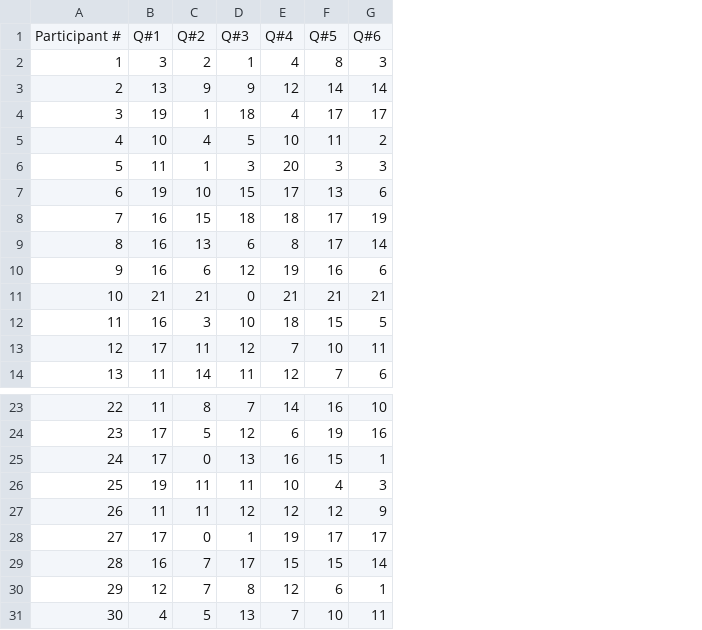
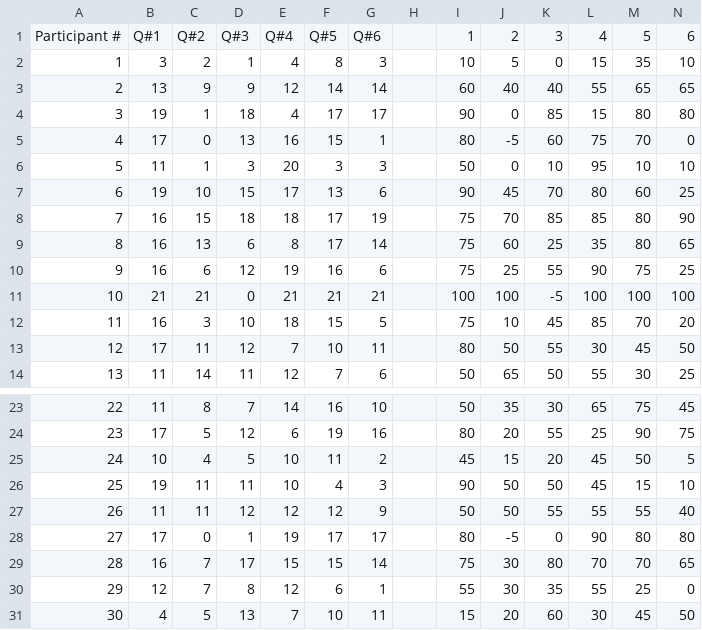
Before and after one commit to rashidul57/thesis-code, a CSV file: docs/survey/calc-results/nasa-tlx-ca.csv, drawn as a sheet; only a part is shown, gaps mark what is left out; the diff names each change by its address in the sheet, - before the commit and + after, or states it on an @@ line.

```diff
--- a/docs/survey/calc-results/nasa-tlx-ca.csv
+++ b/docs/survey/calc-results/nasa-tlx-ca.csv
+column H, empty
+column I, rows 1-14: 1 | 10 | 60 | 90 | 80 | 50 | 90 | 75 | 75 | 75 | 100 | 75 | 80 | 50; rows 23-31: 50 | 80 | 45 | 90 | 50 | 80 | 75 | 55 | 15
+column J, rows 1-14: 2 | 5 | 40 | 0 | -5 | 0 | 45 | 70 | 60 | 25 | 100 | 10 | 50 | 65; rows 23-31: 35 | 20 | 15 | 50 | 50 | -5 | 30 | 30 | 20
+column K, rows 1-14: 3 | 0 | 40 | 85 | 60 | 10 | 70 | 85 | 25 | 55 | -5 | 45 | 55 | 50; rows 23-31: 30 | 55 | 20 | 50 | 55 | 0 | 80 | 35 | 60
+column L, rows 1-14: 4 | 15 | 55 | 15 | 75 | 95 | 80 | 85 | 35 | 90 | 100 | 85 | 30 | 55; rows 23-31: 65 | 25 | 45 | 45 | 55 | 90 | 70 | 55 | 30
+column M, rows 1-14: 5 | 35 | 65 | 80 | 70 | 10 | 60 | 80 | 80 | 75 | 100 | 70 | 45 | 30; rows 23-31: 75 | 90 | 50 | 15 | 55 | 80 | 70 | 25 | 45
+column N, rows 1-14: 6 | 10 | 65 | 80 | 0 | 10 | 25 | 90 | 65 | 25 | 100 | 20 | 50 | 25; rows 23-31: 45 | 75 | 5 | 10 | 40 | 80 | 65 | 0 | 50
-B5: 10
+B5: 17
-C5: 4
+C5: 0
-D5: 5
+D5: 13
-E5: 10
+E5: 16
-F5: 11
+F5: 15
-G5: 2
+G5: 1
-B25: 17
+B25: 10
-C25: 0
+C25: 4
-D25: 13
+D25: 5
-E25: 16
+E25: 10
-F25: 15
+F25: 11
-G25: 1
+G25: 2
```
Also changed, not shown: docs/survey/calc-results/nasa-tlx-vsup.csv, docs/survey/calc-results/study-ca-vsup.csv, 55 other files.
